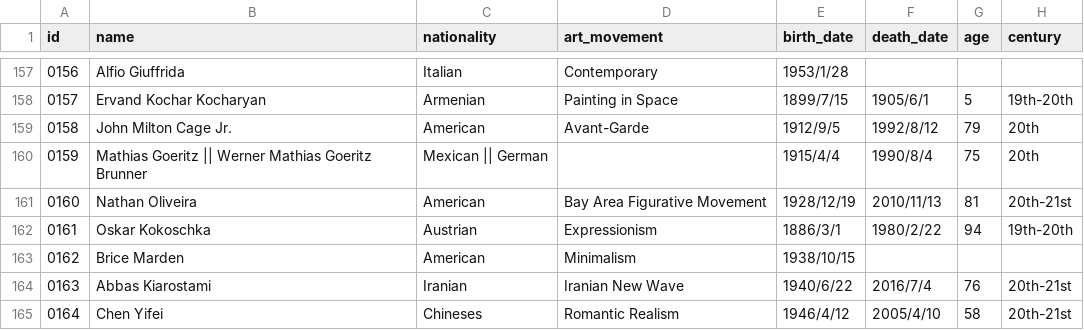
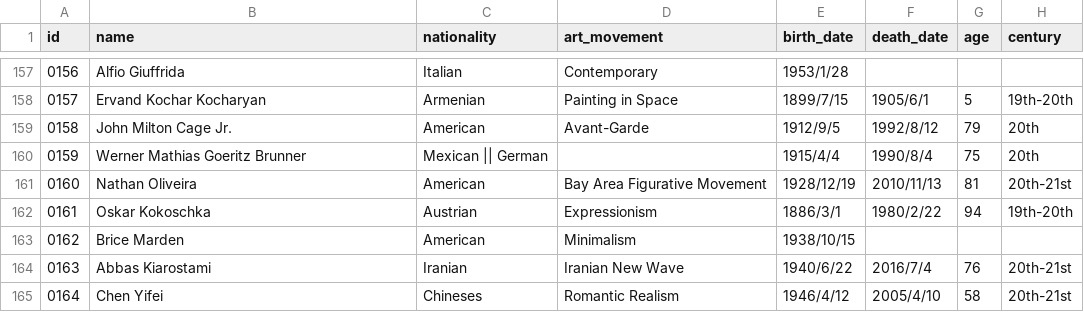
Before and after one commit to DB-121143/UDA-Bench, a CSV file: Query/Art/Art.csv, drawn as a sheet; only a part is shown, gaps mark what is left out; the diff names each change by its address in the sheet, - before the commit and + after, or states it on an @@ line.

Commit message:
attributes清洗-table-attr_name-type_and_description

```diff
--- a/Query/Art/Art.csv
+++ b/Query/Art/Art.csv
-B160 (name): Mathias Goeritz || Werner Mathias Goeritz Brunner
+B160 (name): Werner Mathias Goeritz Brunner
```
Also changed, not shown: 6 other files.
